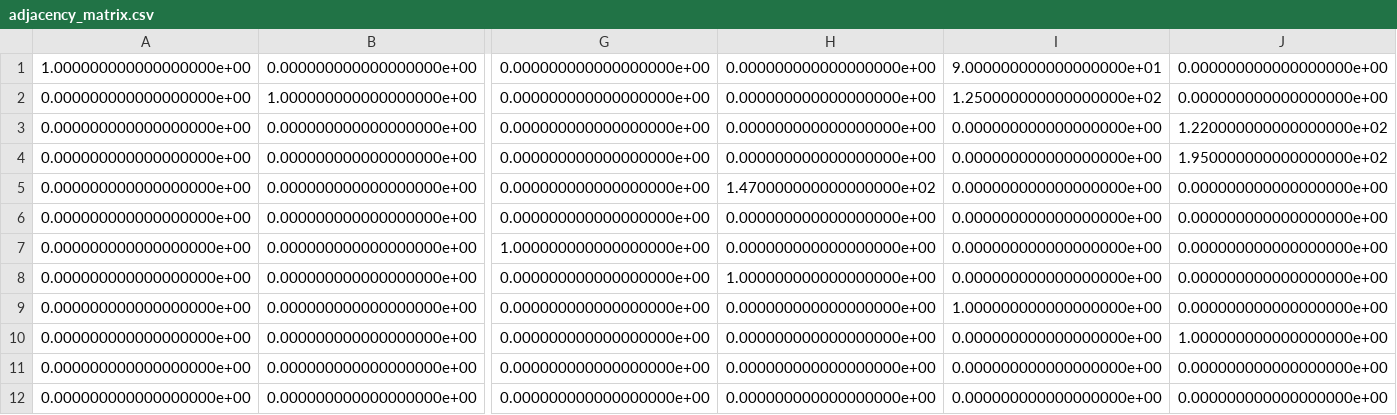
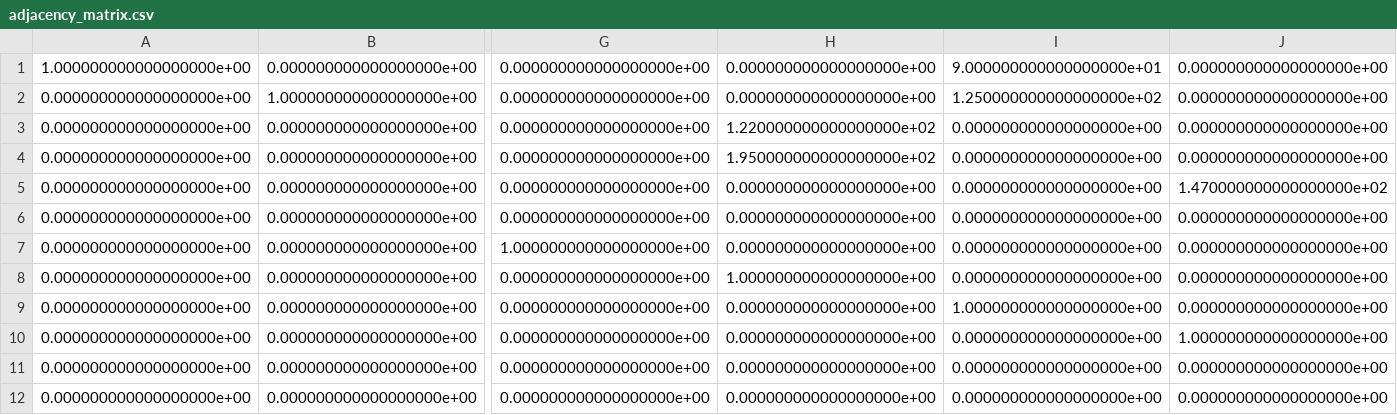
Before and after one commit to riccardoscotti/quantum-clustering-aggregation, a CSV file: experiments/pulser/adjacency_matrix.csv, drawn as a sheet; only a part is shown, gaps mark what is left out; the diff names each change by its address in the sheet, - before the commit and + after, or states it on an @@ line.

```diff
--- a/experiments/pulser/adjacency_matrix.csv
+++ b/experiments/pulser/adjacency_matrix.csv
-H3: 0.000000000000000000e+00
+H3: 1.220000000000000000e+02
-J3: 1.220000000000000000e+02
+J3: 0.000000000000000000e+00
-H4: 0.000000000000000000e+00
+H4: 1.950000000000000000e+02
-J4: 1.950000000000000000e+02
+J4: 0.000000000000000000e+00
-H5: 1.470000000000000000e+02
+H5: 0.000000000000000000e+00
-J5: 0.000000000000000000e+00
+J5: 1.470000000000000000e+02
```
Also changed, not shown: experiments/pulser/clusterized_dataset.csv, experiments/pulser/raw_results.csv, 21 other files.
